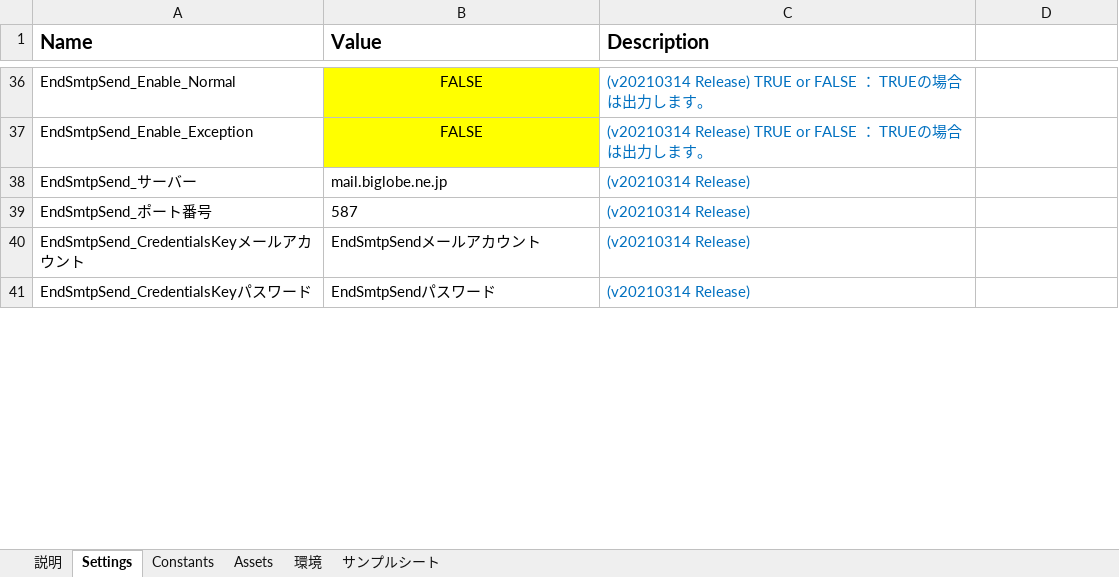
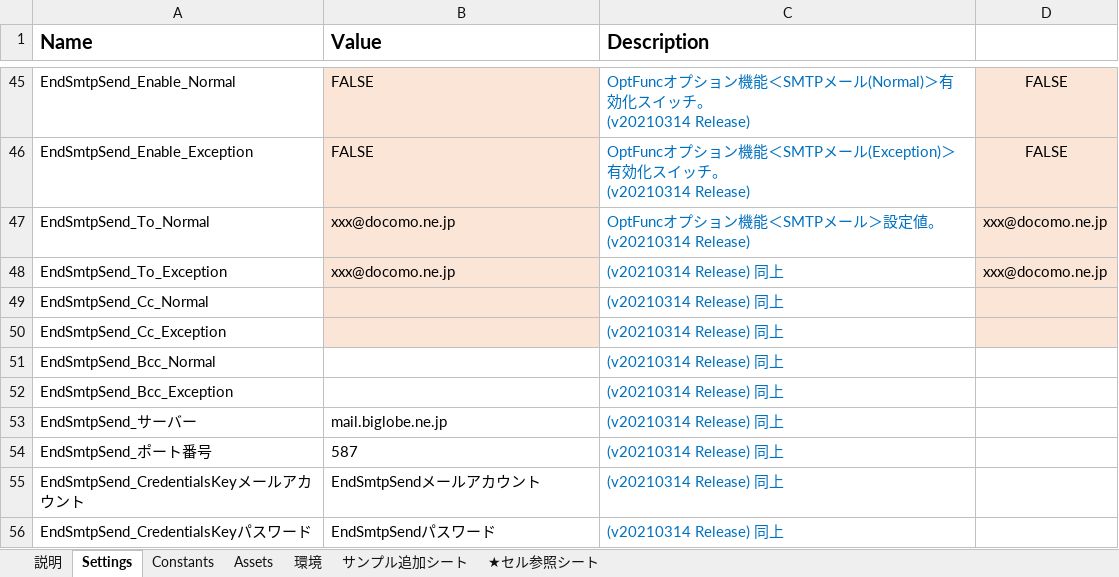
Before and after one commit to TakahiroKatsumata/Customized_Attended_Framework_extension_v1_and_Activity_package, an Excel workbook: 勝又自作Attended_Framework_拡張v1/Data/Config.xlsx, sheet Settings, drawn as a sheet; only a part is shown, gaps mark what is left out; values as stored, in another font and other column widths than the file's, no borders; charts and pictures not drawn; addresses are those after the commit; ↵ is a line break in a cell; the diff covers the shown part only; the diff names each change by its address in the sheet, - before the commit and + after, or states it on an @@ line.

```diff
--- a/勝又自作Attended_Framework_拡張v1/Data/Config.xlsx (sheet Settings)
+++ b/勝又自作Attended_Framework_拡張v1/Data/Config.xlsx (sheet Settings)
-sheet tab: サンプルシート
+sheet tab: サンプル追加シート
+sheet tab: ★セル参照シート
@@ B45:B46 fill: #FFFF00 → #FBE5D6, alignment: center → left @@
-C45 (Description): (v20210314 Release) TRUE or FALSE ： TRUEの場合は出力します。
+C45 (Description): OptFuncオプション機能＜SMTPメール(Normal)＞有効化スイッチ。 ↵ (v20210314 Release)
-D45:D46: (empty)
+D45:D46: FALSE
-D45:D46 fill: none
+D45:D46 fill: #FBE5D6
-C46 (Description): (v20210314 Release) TRUE or FALSE ： TRUEの場合は出力します。
+C46 (Description): OptFuncオプション機能＜SMTPメール(Exception)＞有効化スイッチ。 ↵ (v20210314 Release)
+row 47: EndSmtpSend_To_Normal | xxx@docomo.ne.jp | OptFuncオプション機能＜SMTPメール＞設定値。 ↵ (v20210314 Release) | xxx@docomo.ne.jp
+row 48: EndSmtpSend_To_Exception | xxx@docomo.ne.jp | (v20210314 Release) 同上 | xxx@docomo.ne.jp
+row 49: EndSmtpSend_Cc_Normal |  | (v20210314 Release) 同上
+row 50: EndSmtpSend_Cc_Exception |  | (v20210314 Release) 同上
+row 51: EndSmtpSend_Bcc_Normal |  | (v20210314 Release) 同上
+row 52: EndSmtpSend_Bcc_Exception |  | (v20210314 Release) 同上
-C53:C56 (Description): (v20210314 Release)
+C53:C56 (Description): (v20210314 Release) 同上
```
Also changed, not shown: 22 added rows, 10 removed rows, 23 edited cells and cell formats elsewhere in this sheet, sheet 環境, formulas that keep their value, charts or pictures, 55 other files.
